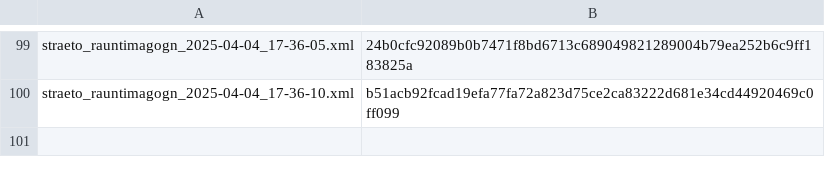
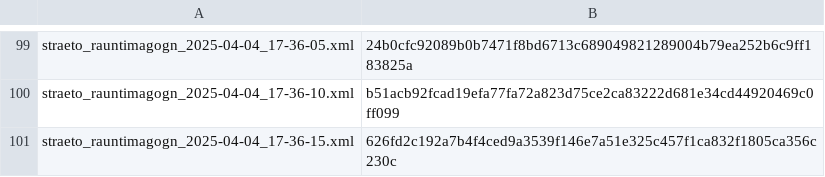
Before and after one commit to odinndagur/straeto_rauntimagogn_hashes, a CSV file: straeto_hashes.csv, drawn as a sheet; only a part is shown, gaps mark what is left out.

Commit message:
Log hash for straeto_rauntimagogn_2025-04-04_17-36-15.xml

```diff
--- a/straeto_hashes.csv
+++ b/straeto_hashes.csv
@@ -100 +100,2 @@ straeto_rauntimagogn_2025-04-04_17-36-05.xml,24b0cfc92089b0b7471f8bd6713c6890498
 straeto_rauntimagogn_2025-04-04_17-36-10.xml,b51acb92fcad19efa77fa72a823d75ce2ca83222d681e34cd44920469c0ff099
+straeto_rauntimagogn_2025-04-04_17-36-15.xml,626fd2c192a7b4f4ced9a3539f146e7a51e325c457f1ca832f1805ca356c230c
```
